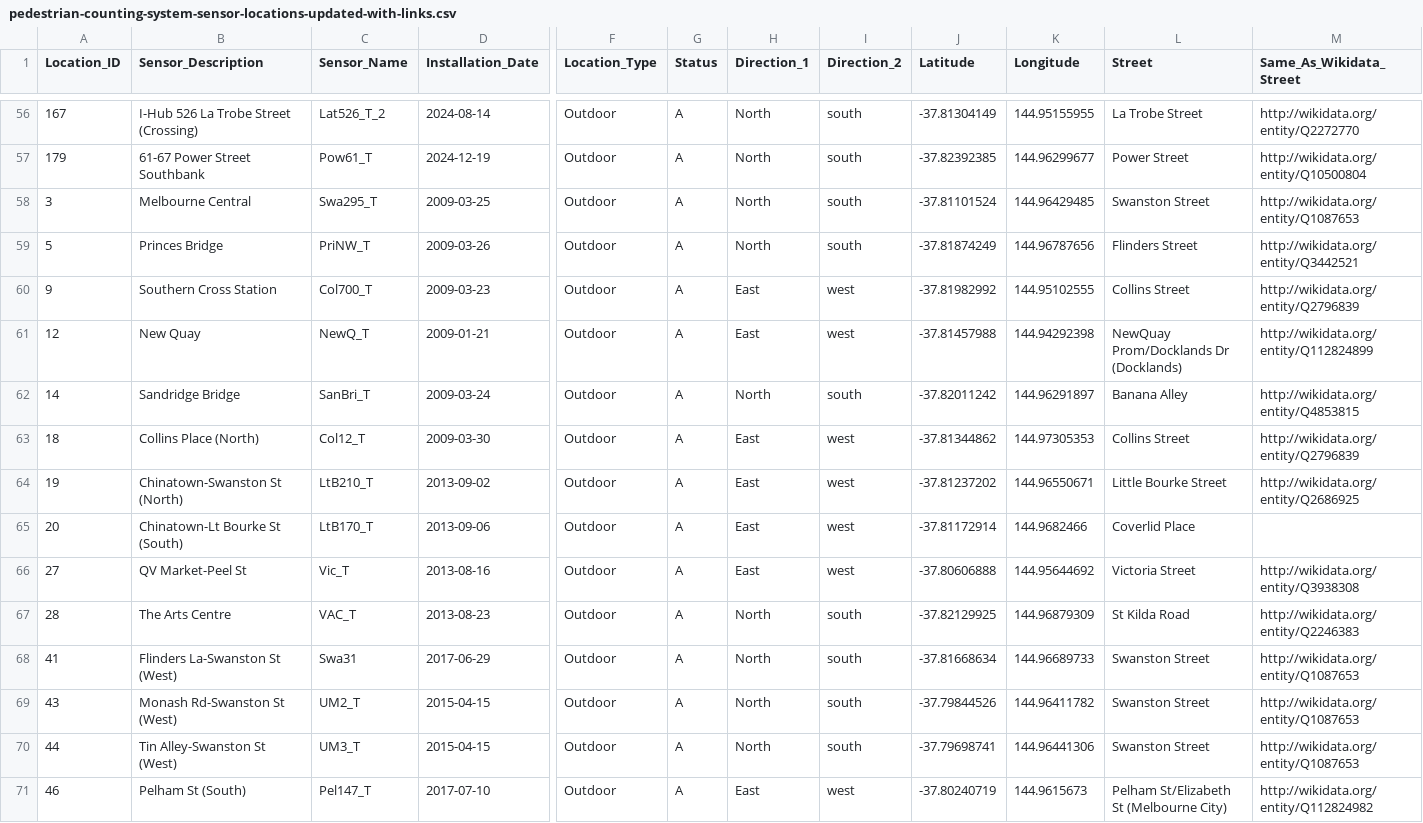
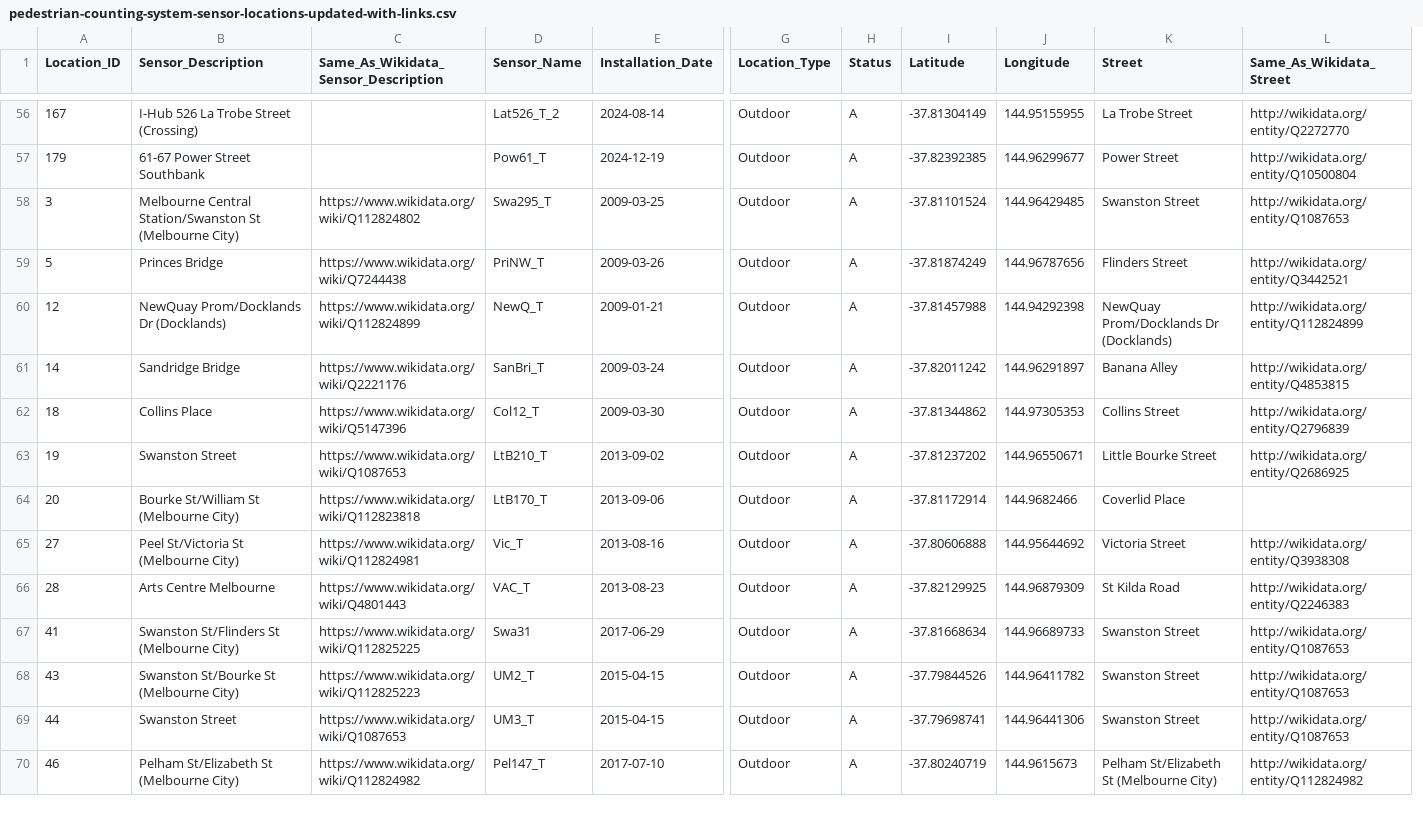
Before and after one commit to NoUsername-Left/Curso2025-2026-ODKG, a CSV file: HandsOn/Group09/csv/pedestrian-counting-system-sensor-locations-updated-with-links.csv, drawn as a sheet; only a part is shown, gaps mark what is left out; removed rows and columns are numbered as before the commit, all else as after; rows hold the shown columns only; the diff covers the shown part only; the diff names each change by its address in the sheet, - before the commit and + after, or states it on an @@ line.

```diff
--- a/HandsOn/Group09/csv/pedestrian-counting-system-sensor-locations-updated-with-links.csv
+++ b/HandsOn/Group09/csv/pedestrian-counting-system-sensor-locations-updated-with-links.csv
+column C, row 1: Same_As_Wikidata_Sensor_Description; rows 58-70: https://www.wikidata.org/wiki/Q112824802 | https://www.wikidata.org/wiki/Q7244438 | https://www.wikidata.org/wiki/Q112824899 | https://www.wikidata.org/wiki/Q2221176 | https://www.wikidata.org/wiki/Q5147396 | https://www.wikidata.org/wiki/Q1087653 | https://www.wikidata.org/wiki/Q112823818 | https://www.wikidata.org/wiki/Q112824981 | https://www.wikidata.org/wiki/Q4801443 | https://www.wikidata.org/wiki/Q112825225 | https://www.wikidata.org/wiki/Q112825223 | https://www.wikidata.org/wiki/Q1087653 | https://www.wikidata.org/wiki/Q112824982
-column H (Direction_1), rows 56-59: all North; rows 61-71: East | North | East | East | East | East | North | North | North | North | East
-column I (Direction_2), rows 56-59: all south; rows 61-71: west | south | west | west | west | west | south | south | south | south | west
-B58 (Sensor_Description): Melbourne Central
+B58 (Sensor_Description): Melbourne Central Station/Swanston St (Melbourne City)
-row 60: 9 | Southern Cross Station | Col700_T | 2009-03-23 | Outdoor | A | East | west | -37.81982992 | 144.95102555 | Collins Street | http://wikidata.org/entity/Q2796839
-B60 (Sensor_Description): New Quay
+B60 (Sensor_Description): NewQuay Prom/Docklands Dr (Docklands)
-B62 (Sensor_Description): Collins Place (North)
+B62 (Sensor_Description): Collins Place
-B63 (Sensor_Description): Chinatown-Swanston St (North)
+B63 (Sensor_Description): Swanston Street
-B64 (Sensor_Description): Chinatown-Lt Bourke St (South)
+B64 (Sensor_Description): Bourke St/William St (Melbourne City)
-B65 (Sensor_Description): QV Market-Peel St
+B65 (Sensor_Description): Peel St/Victoria St (Melbourne City)
-B66 (Sensor_Description): The Arts Centre
+B66 (Sensor_Description): Arts Centre Melbourne
-B67 (Sensor_Description): Flinders La-Swanston St (West)
+B67 (Sensor_Description): Swanston St/Flinders St (Melbourne City)
-B68 (Sensor_Description): Monash Rd-Swanston St (West)
+B68 (Sensor_Description): Swanston St/Bourke St (Melbourne City)
-B69 (Sensor_Description): Tin Alley-Swanston St (West)
+B69 (Sensor_Description): Swanston Street
-B70 (Sensor_Description): Pelham St (South)
+B70 (Sensor_Description): Pelham St/Elizabeth St (Melbourne City)
```
Also changed, not shown: 59 edited cells elsewhere in this file, HandsOn/Group09/csv/pedestrian-counting-system-sensor-locations-updated.csv, 23 other files.
